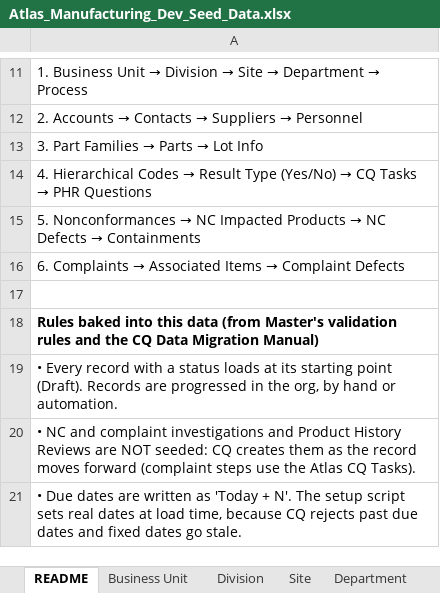
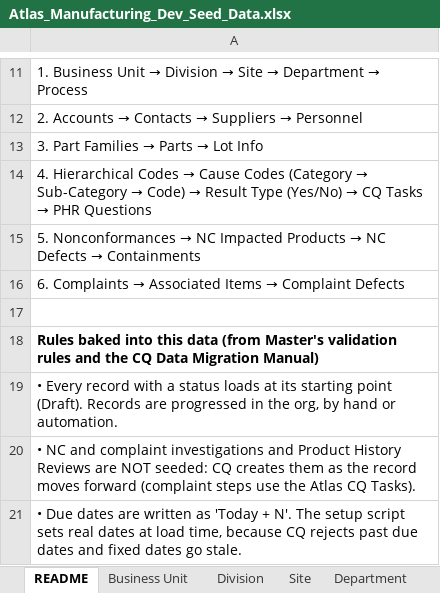
Before and after one commit to lsanatore77/atlas-seed, an Excel workbook: Atlas_Manufacturing_Dev_Seed_Data.xlsx, sheet README, drawn as a sheet; only a part is shown, gaps mark what is left out; values as stored, in another font and other column widths than the file's, no borders; the diff names each change by its address in the sheet, - before the commit and + after, or states it on an @@ line.

```diff
--- a/Atlas_Manufacturing_Dev_Seed_Data.xlsx (sheet README)
+++ b/Atlas_Manufacturing_Dev_Seed_Data.xlsx (sheet README)
@@ A14: …Codes → Result Type… → …Codes → Cause Codes (Category → Sub-Category → Code) → Result Type… @@
```
Also changed, not shown: other sheet tabs, 35 other files.
